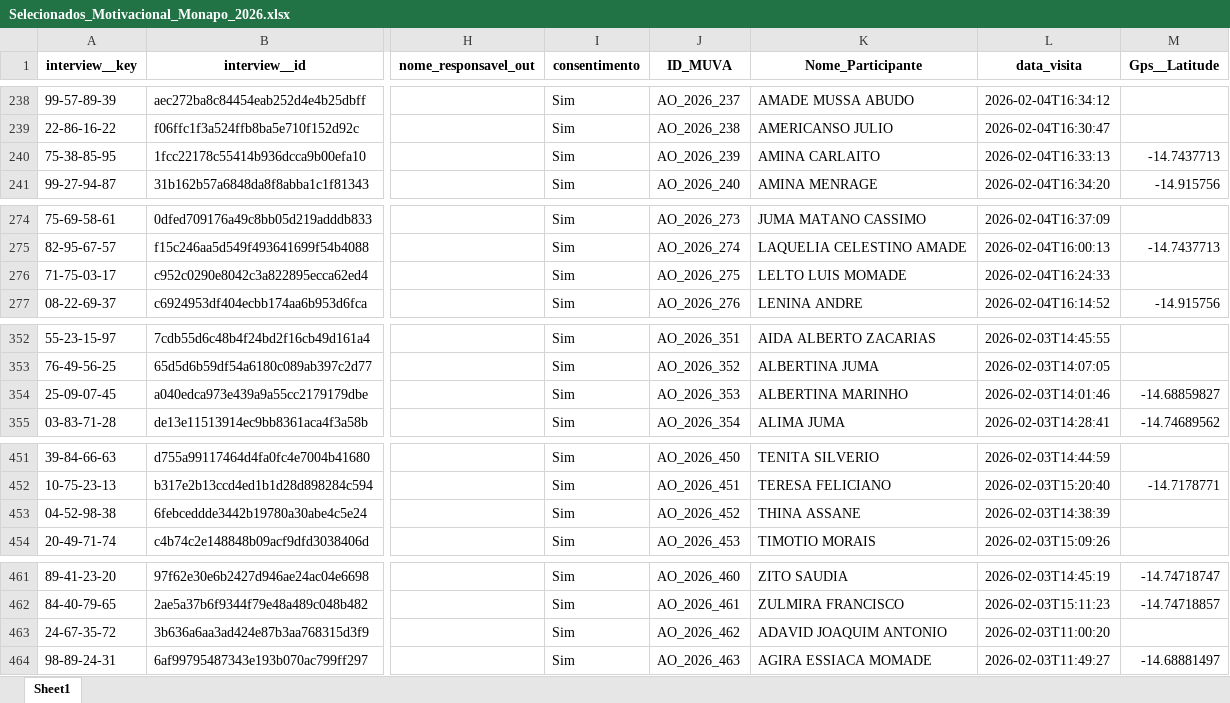
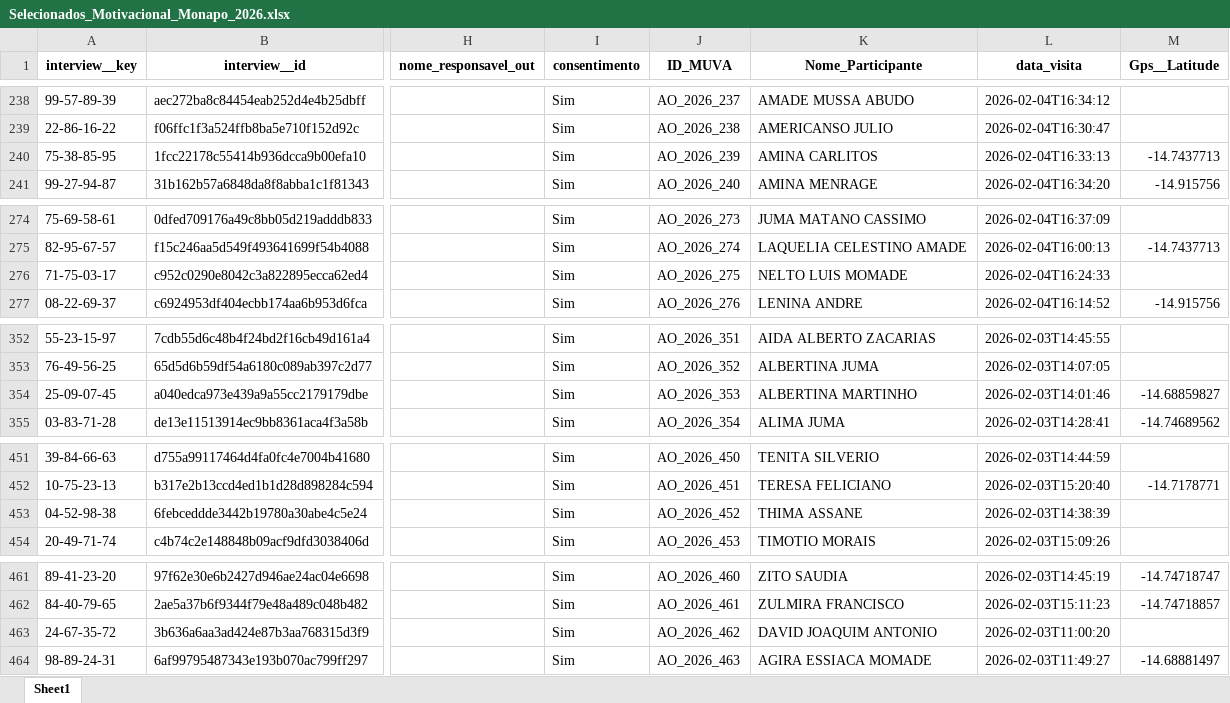
Before and after one commit to muvamis/dash_abrindo_oportunidades_c3, an Excel workbook: Selecionados_Motivacional_Monapo_2026.xlsx, sheet Sheet1, drawn as a sheet; only a part is shown, gaps mark what is left out; values as stored, in another font and other column widths than the file's, no borders; table styles not drawn; the diff covers the shown part only; the diff names each change by its address in the sheet, - before the commit and + after, or states it on an @@ line.

```diff
--- a/Selecionados_Motivacional_Monapo_2026.xlsx (sheet Sheet1)
+++ b/Selecionados_Motivacional_Monapo_2026.xlsx (sheet Sheet1)
-K240 (Nome_Participante): AMINA CARLAITO
+K240 (Nome_Participante): AMINA CARLITOS
-K276 (Nome_Participante): LELTO LUIS MOMADE
+K276 (Nome_Participante): NELTO LUIS MOMADE
-K354 (Nome_Participante): ALBERTINA MARINHO
+K354 (Nome_Participante): ALBERTINA MARTINHO
-K453 (Nome_Participante): THINA ASSANE
+K453 (Nome_Participante): THIMA ASSANE
-K463 (Nome_Participante): ADAVID JOAQUIM ANTONIO
+K463 (Nome_Participante): DAVID JOAQUIM ANTONIO
```
Also changed, not shown: 7 edited cells elsewhere in this sheet, Presencas_Colectivas.xlsx, Qualidade_Sessoes.xlsx, 5 other files.
